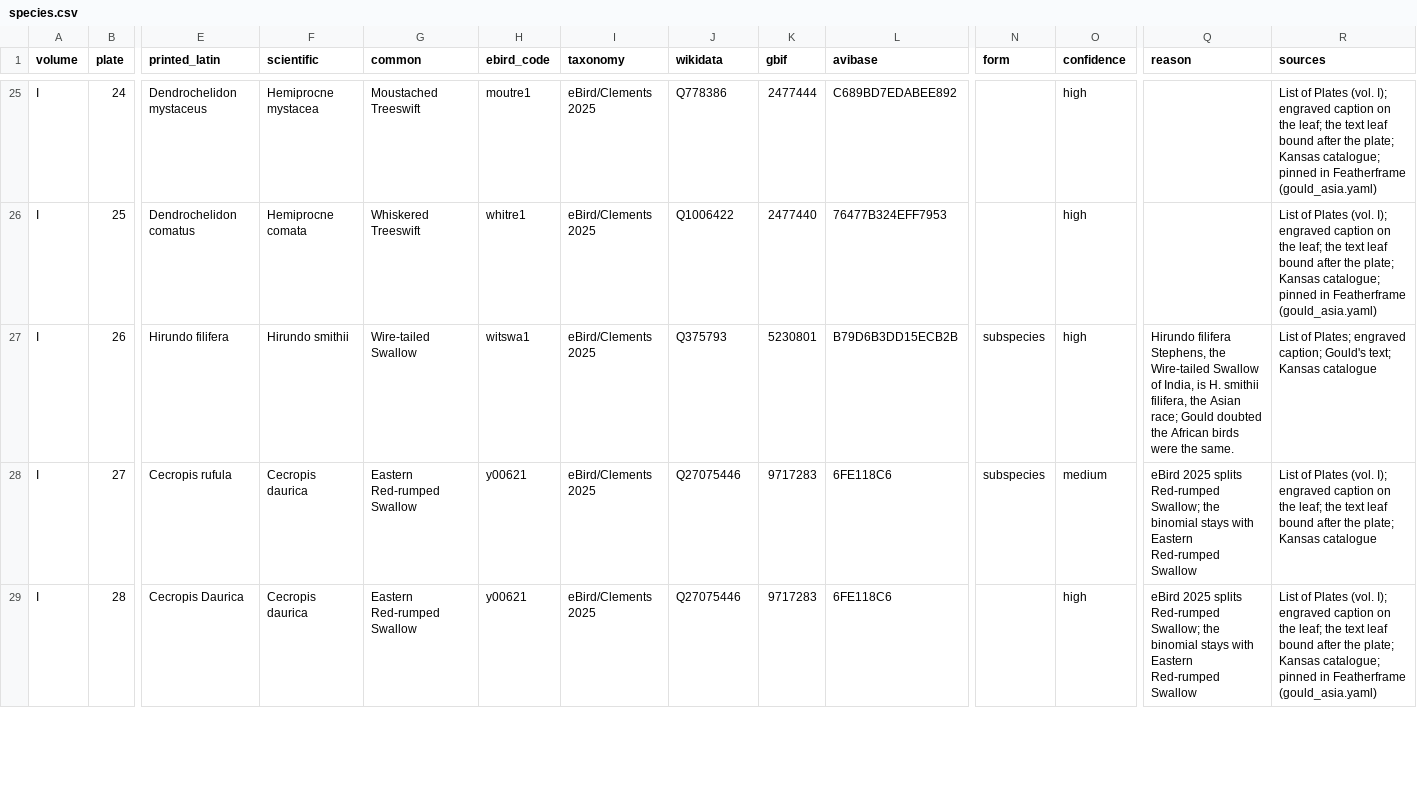
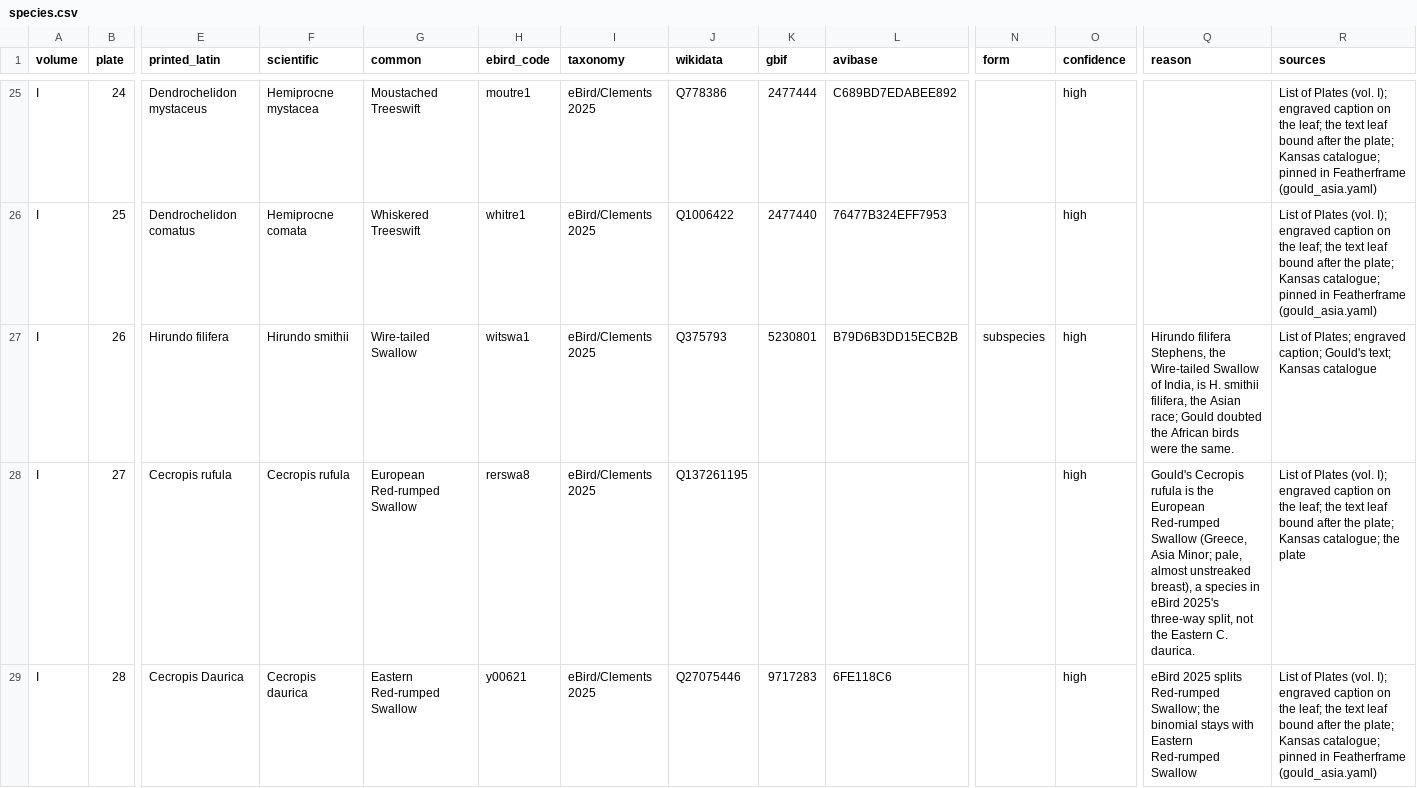
Before and after one commit to wr/historical-bird-plates, a CSV file: gould-asia/species.csv, drawn as a sheet; only a part is shown, gaps mark what is left out; the diff covers the shown part only; the diff names each change by its address in the sheet, - before the commit and + after, or states it on an @@ line.

Commit message:
The real doubts: 52 of 62 settled, 9 left as questions, one hybrid
A research pass over every row that was open for a reason, using each
plate, Gould's text and localities, his synonymies, and Dresser's
History and the British Museum Catalogue of Birds (archive.org).

Settled, among others:
- Europe 20 is the Saker: Gould lists this plate under F. sacer himself
  (Birds of Asia I.5). Europe 25 is the Sooty Falcon; 8 is `judged` the
  Greater Spotted Eagle; 146's figure is the Blue-headed, nominate flava,
  not thunbergi; 193 is the Mealy Redpoll; 408 the Neotropic Cormorant;
  445 two shearwaters, Great and Sooty.
- Australia III.41 is an African bird, the Rattling Cisticola (Gould's
  own campestris); IV.2 the Banda Sea Pitta; VI.19 two sand-plovers;
  VII.51 Gould's Petrel; I.33 the Tasmanian Boobook.
- Asia VII.51, printed bicalcaratum, is the Malayan Peacock-Pheasant.
  Gould's text describes "the Malayan bird", and his Gray is VII.50. The
  "form assignment" rows were mostly the wrong species: I.9 Sulawesi
  Serpent-Eagle, I.47 Javan Kingfisher, II.25 Copper-throated Sunbird,
  VI.4 and VI.11 Long-tailed Parakeet. I.27 is the European Red-rumped
  Swallow, not the Eastern.

Open, each `reason` now a question an expert could answer: Europe 132,
256, 348, 444; Australia V.13, V.30, VI.2, VII.21, VII.42, VII.83. Australia
IV.18 is reopened (`medium`): its throat hackle is the Australian
Raven's, but Gould says the figure is a male killed in Van Diemen's
Land, where only the Forest Raven lives. Europe 249 is the Capercaillie
× Black Grouse hybrid, with no species.

Kansas disagreements follow in all three books.

Refs: W-931

```diff
--- a/gould-asia/species.csv
+++ b/gould-asia/species.csv
-F28 (scientific): Cecropis daurica
+F28 (scientific): Cecropis rufula
-G28 (common): Eastern Red-rumped Swallow
+G28 (common): European Red-rumped Swallow
-H28 (ebird_code): y00621
+H28 (ebird_code): rerswa8
-J28 (wikidata): Q27075446
+J28 (wikidata): Q137261195
-K28 (gbif): 9717283
+K28 (gbif): (empty)
-L28 (avibase): 6FE118C6
+L28 (avibase): (empty)
-N28 (form): subspecies
+N28 (form): (empty)
-O28 (confidence): medium
+O28 (confidence): high
-Q28 (reason): eBird 2025 splits Red-rumped Swallow; the binomial stays with Eastern Red-rumped Swallow
+Q28 (reason): Gould's Cecropis rufula is the European Red-rumped Swallow (Greece, Asia Minor; pale, almost unstreaked breast), a species in eBird 2025's three-way split, not the Eastern C. daurica.
-R28 (sources): …plate; Kansas catalogue
+R28 (sources): …plate; Kansas catalogue; the plate
```
Also changed, not shown: 83 edited cells elsewhere in this file, gould-asia/ku-disagreements.csv, gould-australia/ku-disagreements.csv, 6 other files.
